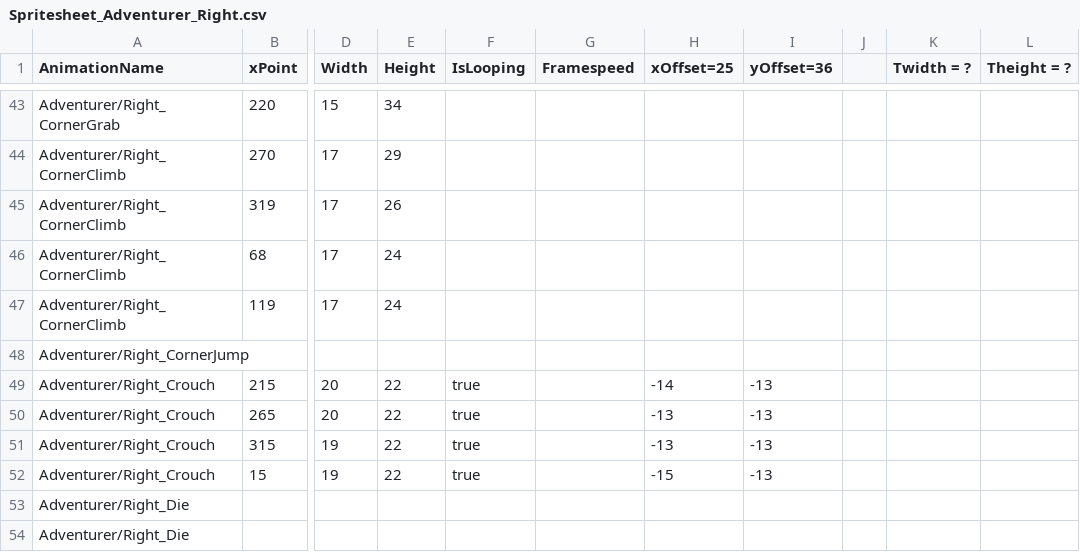
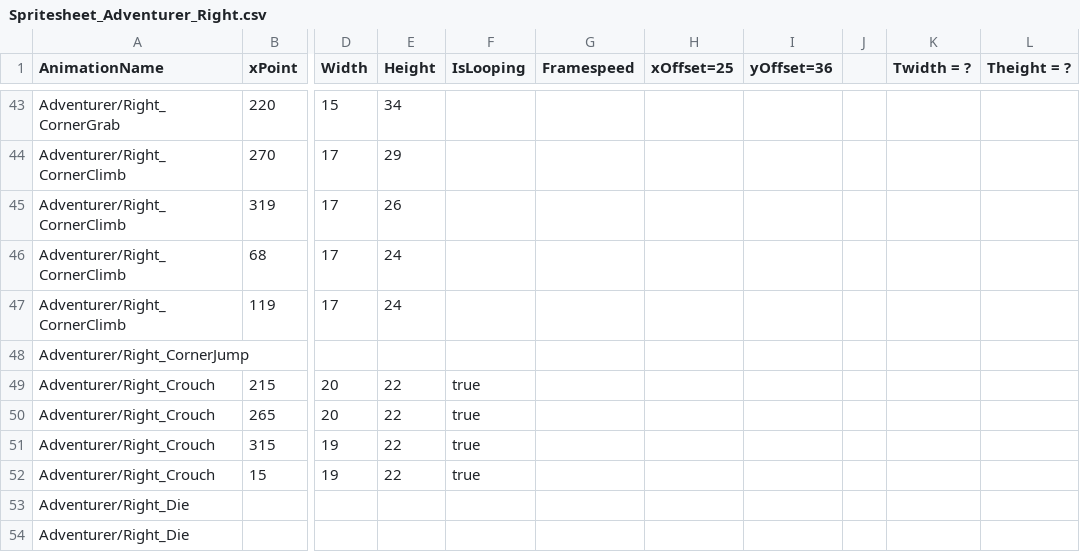
Before and after one commit to zenohattas/GameProject2EA, a CSV file: GameProjectCode/GameProjectCode/Content/Adventurer/Spritesheet_Adventurer_Right.csv, drawn as a sheet; only a part is shown, gaps mark what is left out; the diff covers the shown part only; the diff names each change by its address in the sheet, - before the commit and + after, or states it on an @@ line.

```diff
--- a/GameProjectCode/GameProjectCode/Content/Adventurer/Spritesheet_Adventurer_Right.csv
+++ b/GameProjectCode/GameProjectCode/Content/Adventurer/Spritesheet_Adventurer_Right.csv
-H49 (xOffset=25): -14
+H49 (xOffset=25): (empty)
-I49:I52 (yOffset=36): -13
+I49:I52 (yOffset=36): (empty)
-H50:H51 (xOffset=25): -13
+H50:H51 (xOffset=25): (empty)
-H52 (xOffset=25): -15
+H52 (xOffset=25): (empty)
```
Also changed, not shown: 32 edited cells elsewhere in this file, GameProjectCode/GameProjectCode/Content/Adventurer/Spritesheet_Adventurer_Left.csv, 15 other files.
